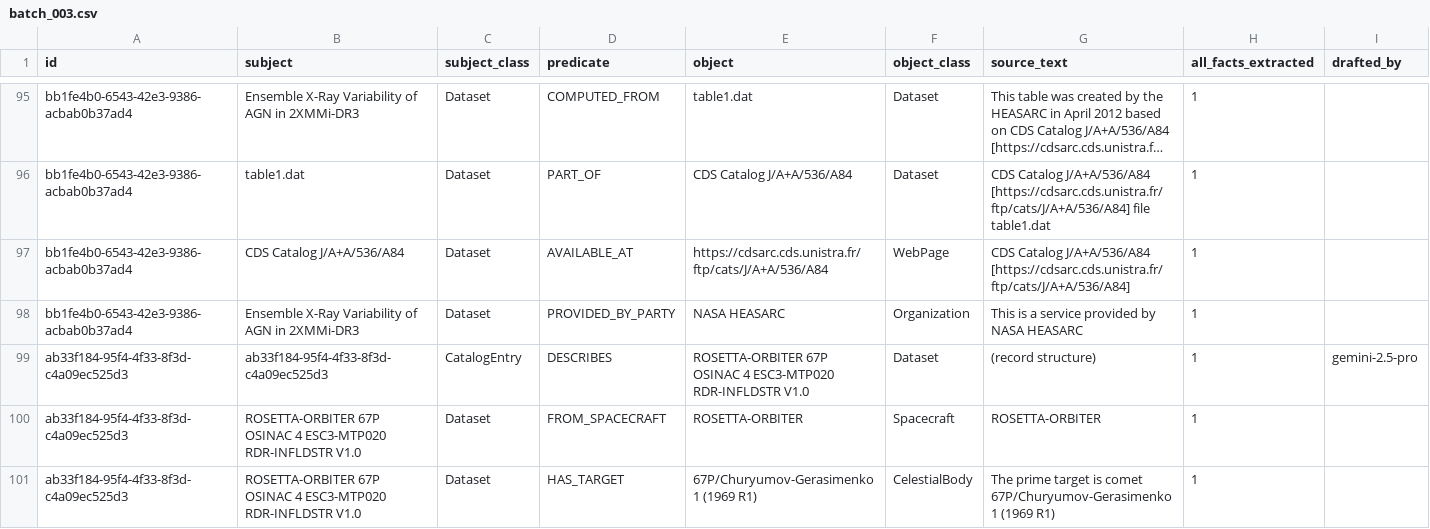
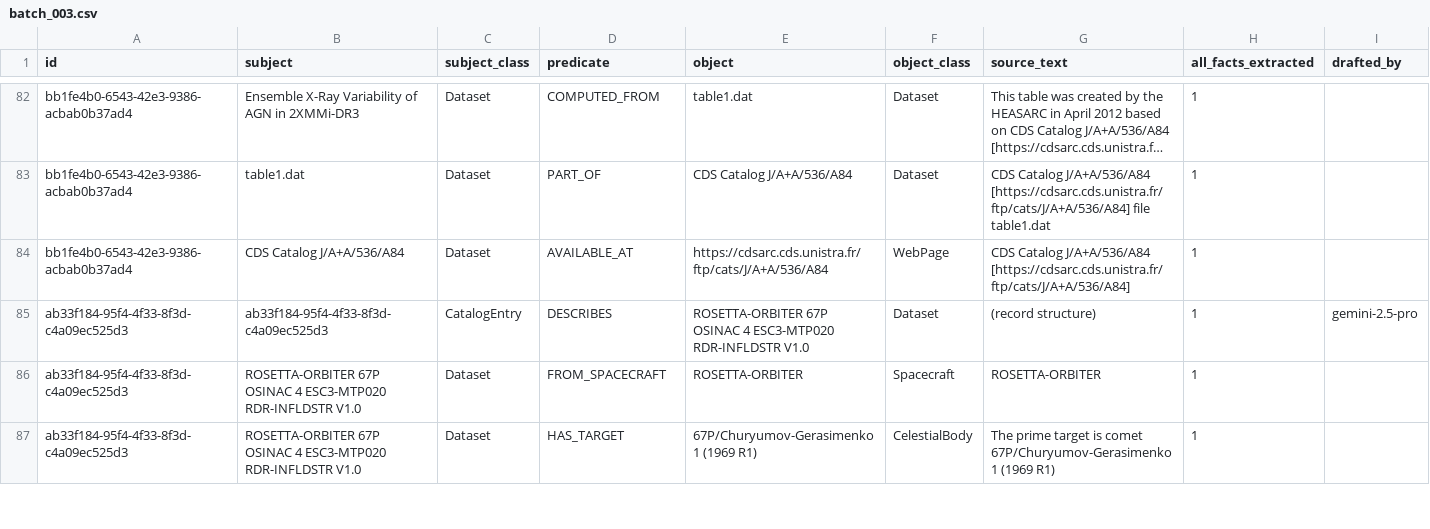
Before and after one commit to iulia-iordanescu/datanasagov_KG_proj, a CSV file: annotations/ground_truth/batch_003.csv, drawn as a sheet; only a part is shown, gaps mark what is left out; long unchanged cells end in …; the diff covers the shown part only; the diff names each change by its address in the sheet, - before the commit and + after, or states it on an @@ line.

```diff
--- a/annotations/ground_truth/batch_003.csv
+++ b/annotations/ground_truth/batch_003.csv
-row 98: bb1fe4b0-6543-42e3-9386-acbab0b37ad4 | Ensemble X-Ray Variability of AGN in 2XMMi-DR3 | Dataset | PROVIDED_BY_PARTY | NASA HEASARC | Organization | This is a service provided by NASA HEASARC | 1
```
Also changed, not shown: 13 removed rows and 3 edited cells elsewhere in this file, 3 other files.
